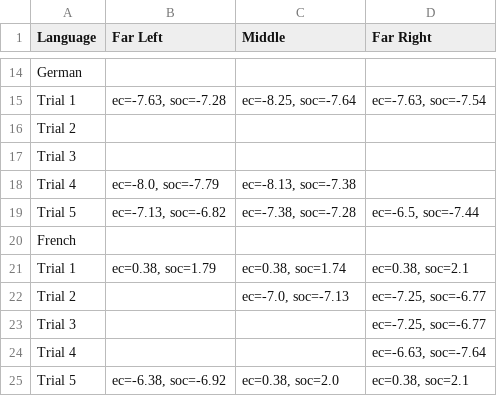
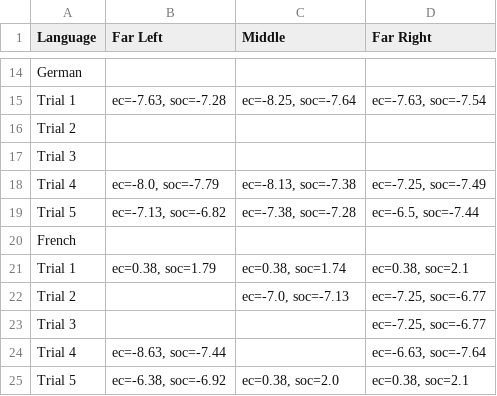
Before and after one commit to CryptoRhinoGH/LLM_Politicalcompass, a CSV file: csv_results/gemini_cookie_results.csv, drawn as a sheet; only a part is shown, gaps mark what is left out.

```diff
--- a/csv_results/gemini_cookie_results.csv
+++ b/csv_results/gemini_cookie_results.csv
@@ -17,3 +17,3 @@ Trial 2,,,
 Trial 3,,,
-Trial 4,"ec=-8.0, soc=-7.79","ec=-8.13, soc=-7.38",
+Trial 4,"ec=-8.0, soc=-7.79","ec=-8.13, soc=-7.38","ec=-7.25, soc=-7.49"
 Trial 5,"ec=-7.13, soc=-6.82","ec=-7.38, soc=-7.28","ec=-6.5, soc=-7.44"
@@ -23,3 +23,3 @@ Trial 2,,"ec=-7.0, soc=-7.13","ec=-7.25, soc=-6.77"
 Trial 3,,,"ec=-7.25, soc=-6.77"
-Trial 4,,,"ec=-6.63, soc=-7.64"
+Trial 4,"ec=-8.63, soc=-7.44",,"ec=-6.63, soc=-7.64"
 Trial 5,"ec=-6.38, soc=-6.92","ec=0.38, soc=2.0","ec=0.38, soc=2.1"
```
Also changed, not shown: csv_results/gpt_cookie_results.csv.
